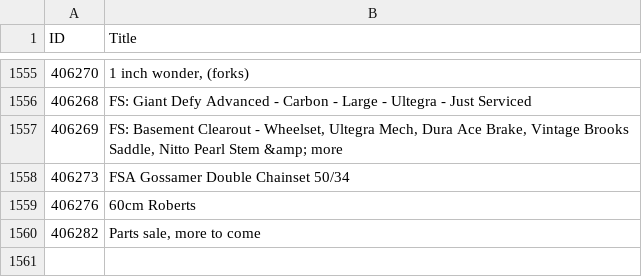
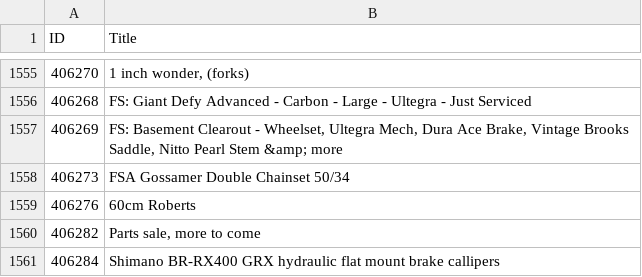
Before and after one commit to 12v/lfgss, a CSV file: data.csv, drawn as a sheet; only a part is shown, gaps mark what is left out.

```diff
--- a/data.csv
+++ b/data.csv
@@ -1560 +1560,2 @@ ID,Title
 406282,"Parts sale, more to come"
+406284,Shimano BR-RX400 GRX hydraulic flat mount brake callipers
```
